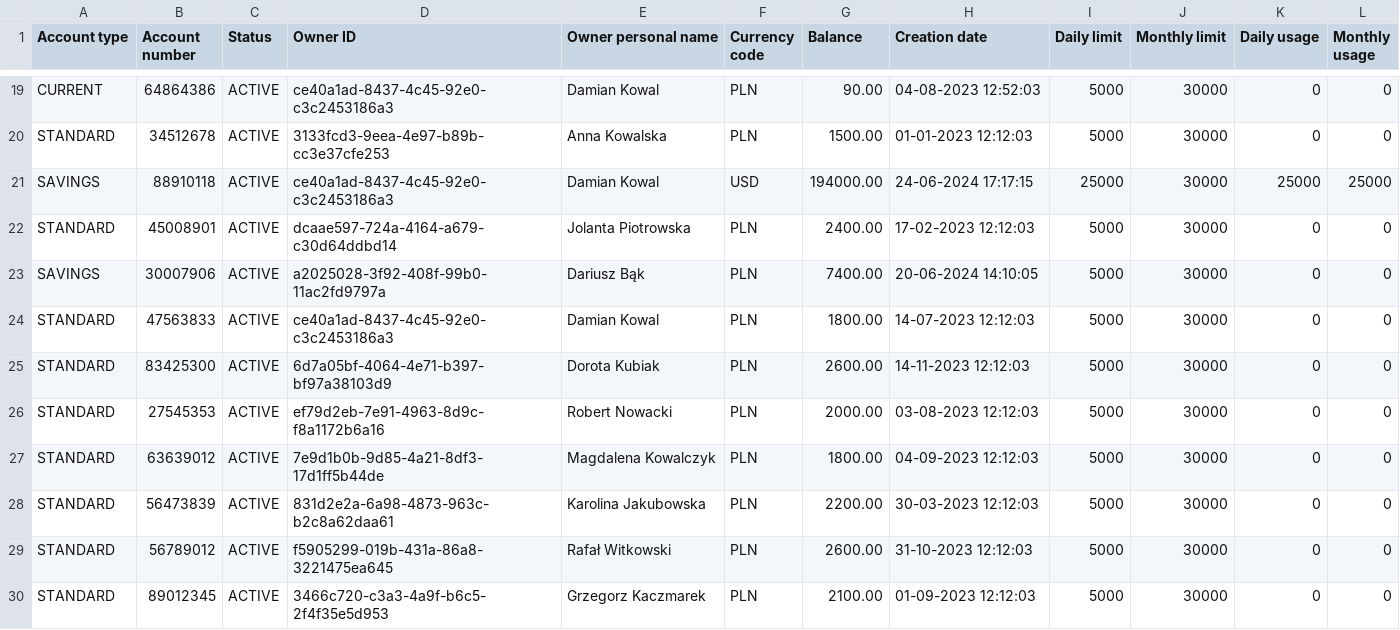
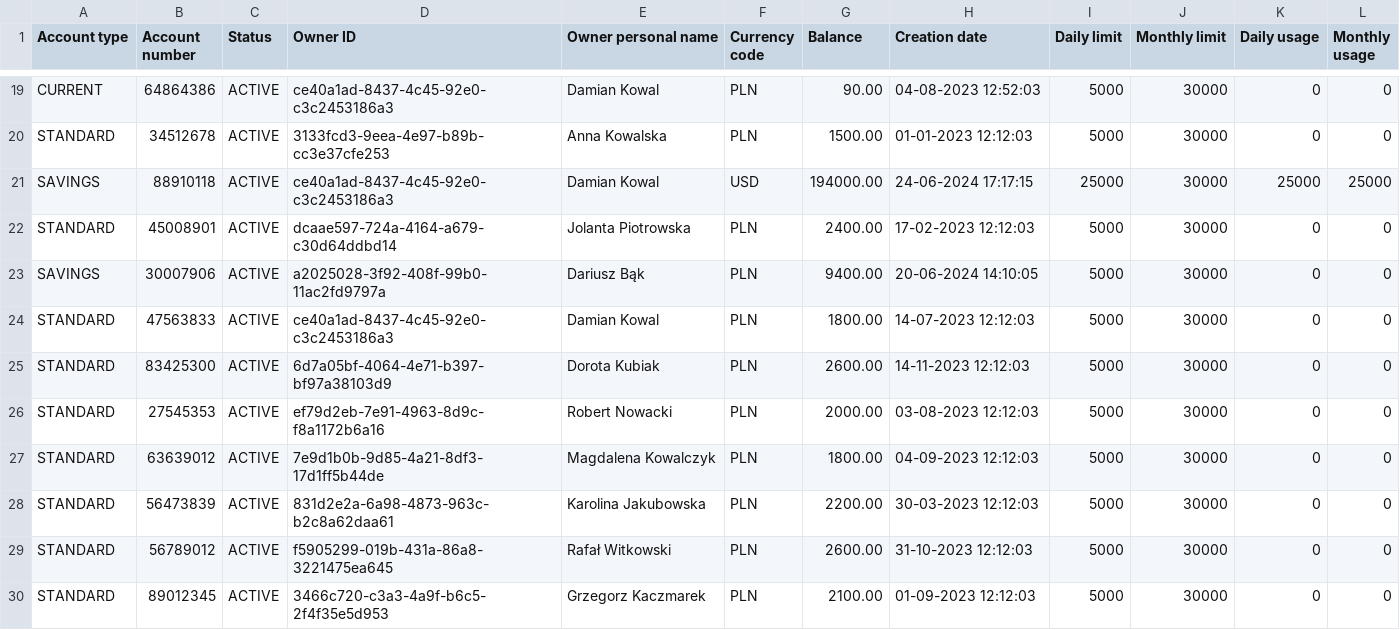
Before and after one commit to Bartolem/Bank-Account-Management-System, a CSV file: out/artifacts/BankAccountManagementSystem_jar/accounts.csv, drawn as a sheet; only a part is shown, gaps mark what is left out.

```diff
--- a/out/artifacts/BankAccountManagementSystem_jar/accounts.csv
+++ b/out/artifacts/BankAccountManagementSystem_jar/accounts.csv
@@ -22,3 +22,3 @@ SAVINGS,88910118,ACTIVE,ce40a1ad-8437-4c45-92e0-c3c2453186a3,Damian Kowal,USD,19
 STANDARD,45008901,ACTIVE,dcaae597-724a-4164-a679-c30d64ddbd14,Jolanta Piotrowska,PLN,2400.00,17-02-2023 12:12:03,5000,30000,0,0
-SAVINGS,30007906,ACTIVE,a2025028-3f92-408f-99b0-11ac2fd9797a,Dariusz Bąk,PLN,7400.00,20-06-2024 14:10:05,5000,30000,0,0
+SAVINGS,30007906,ACTIVE,a2025028-3f92-408f-99b0-11ac2fd9797a,Dariusz Bąk,PLN,9400.00,20-06-2024 14:10:05,5000,30000,0,0
 STANDARD,47563833,ACTIVE,ce40a1ad-8437-4c45-92e0-c3c2453186a3,Damian Kowal,PLN,1800.00,14-07-2023 12:12:03,5000,30000,0,0
```
Also changed, not shown: out/artifacts/BankAccountManagementSystem_jar/transactions/transaction_history_30007906.csv, 6 other files.
